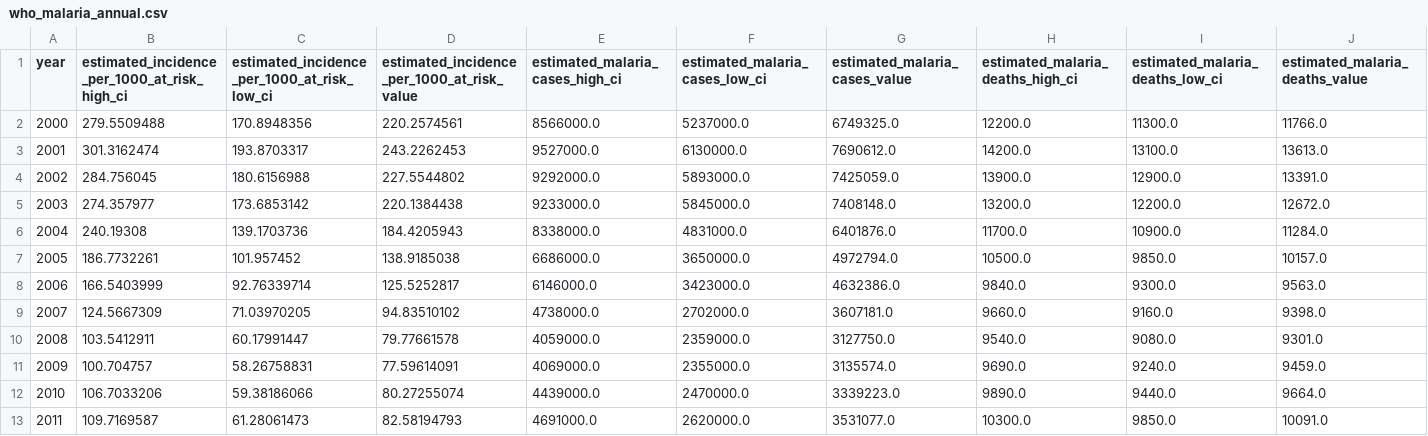
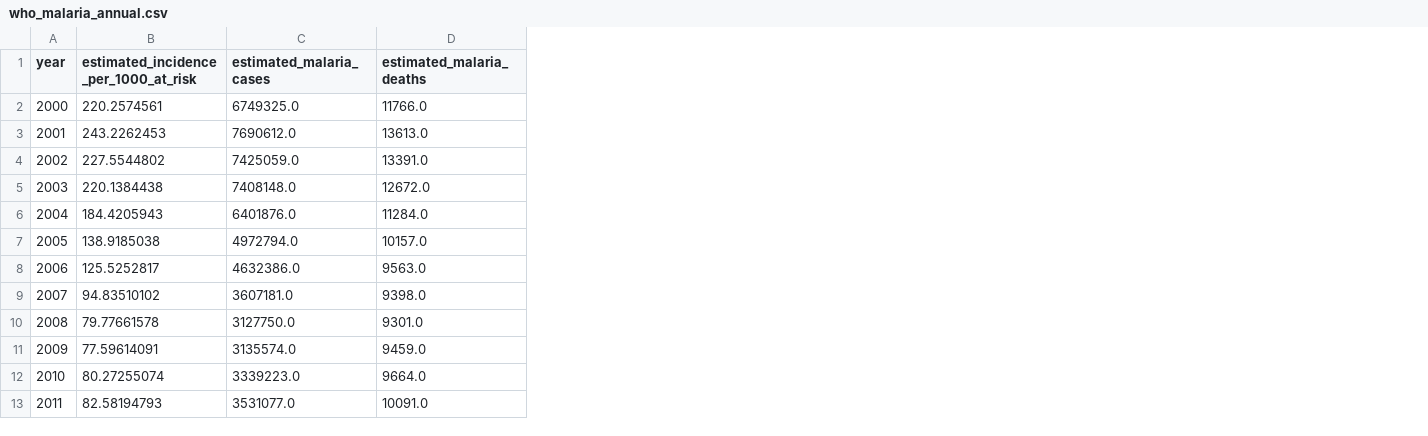
Before and after one commit to calvinokoth9528-cloud/malaria-outbreak-predictor, a CSV file: data/processed/who_malaria_annual.csv, drawn as a sheet; only a part is shown; removed rows and columns are numbered as before the commit, all else as after; the diff names each change by its address in the sheet, - before the commit and + after, or states it on an @@ line.

Commit message:
Add Python-first pipeline: ETL, Streamlit dashboard, tests, Makefile
- Python ETL pipeline (process_data.py): transforms raw CSVs into ML features
  without requiring R, handling edge cases like unquoted commas in WB data
- Streamlit dashboard (python/dashboard/app.py): 6 interactive pages with
  plotly charts, risk simulator, and climate heatmaps
- Test suite: 17 tests covering data, model, and API (all passing)
- Makefile: one-command pipeline (make pipeline, make serve, make dashboard)
- pyproject.toml: proper Python packaging with metadata
- requirements.txt: all dependencies documented
- Updated .gitignore for Python artifacts

Co-Authored-By: Codebuff <noreply@codebuff.com>

```diff
--- a/data/processed/who_malaria_annual.csv
+++ b/data/processed/who_malaria_annual.csv
-column B, rows 1-13: estimated_incidence_per_1000_at_risk_high_ci | 279.5509488 | 301.3162474 | 284.756045 | 274.357977 | 240.19308 | 186.7732261 | 166.5403999 | 124.5667309 | 103.5412911 | 100.704757 | 106.7033206 | 109.7169587
-column C, rows 1-13: estimated_incidence_per_1000_at_risk_low_ci | 170.8948356 | 193.8703317 | 180.6156988 | 173.6853142 | 139.1703736 | 101.957452 | 92.76339714 | 71.03970205 | 60.17991447 | 58.26758831 | 59.38186066 | 61.28061473
-column E (estimated_malaria_cases_high_ci), rows 2-13: 8566000.0 | 9527000.0 | 9292000.0 | 9233000.0 | 8338000.0 | 6686000.0 | 6146000.0 | 4738000.0 | 4059000.0 | 4069000.0 | 4439000.0 | 4691000.0
-column F (estimated_malaria_cases_low_ci), rows 2-13: 5237000.0 | 6130000.0 | 5893000.0 | 5845000.0 | 4831000.0 | 3650000.0 | 3423000.0 | 2702000.0 | 2359000.0 | 2355000.0 | 2470000.0 | 2620000.0
-column H (estimated_malaria_deaths_high_ci), rows 2-13: 12200.0 | 14200.0 | 13900.0 | 13200.0 | 11700.0 | 10500.0 | 9840.0 | 9660.0 | 9540.0 | 9690.0 | 9890.0 | 10300.0
-column I (estimated_malaria_deaths_low_ci), rows 2-13: 11300.0 | 13100.0 | 12900.0 | 12200.0 | 10900.0 | 9850.0 | 9300.0 | 9160.0 | 9080.0 | 9240.0 | 9440.0 | 9850.0
-B1: estimated_incidence_per_1000_at_risk_value
+B1: estimated_incidence_per_1000_at_risk
-C1: estimated_malaria_cases_value
+C1: estimated_malaria_cases
-D1: estimated_malaria_deaths_value
+D1: estimated_malaria_deaths
```
Also changed, not shown: data/processed/climate_annual_kenya.csv, data/processed/malaria_climate_merged.csv, 18 other files.
